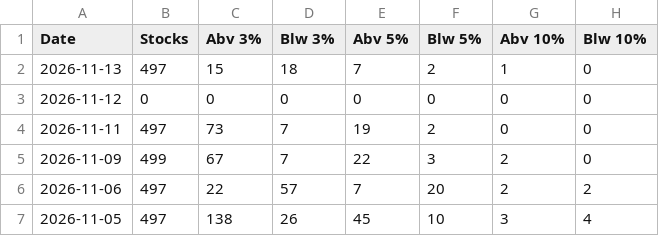
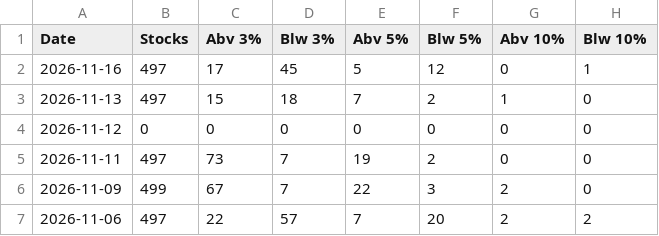
Before and after one commit to Igothatcatinme/Market-Breadth, a CSV file: history.csv, drawn as a sheet; only a part is shown; the shorter side is filled out with more unchanged rows.

Commit message:
update

```diff
--- a/history.csv
+++ b/history.csv
@@ -1,2 +1,3 @@
 Date,Stocks,Abv 3%,Blw 3%,Abv 5%,Blw 5%,Abv 10%,Blw 10%
+2026-11-16,497,17,45,5,12,0,1
 2026-11-13,497,15,18,7,2,1,0
```
